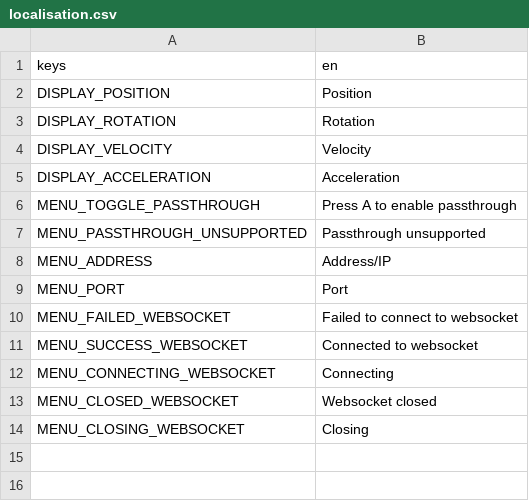
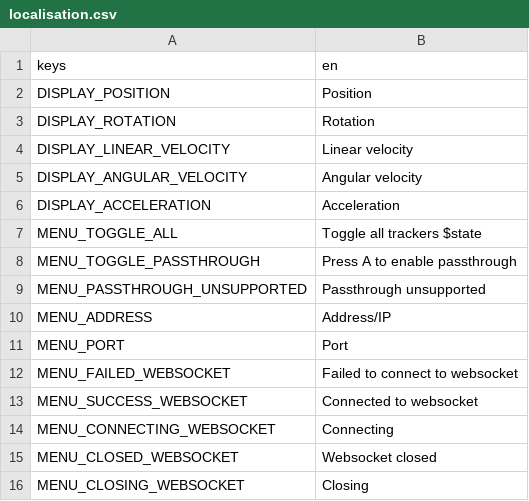
Before and after one commit to thomascrow01/godot-vrcontroller-to-ros2, a CSV file: godot-vrcontroller-to-ros-2/localisation/localisation.csv, drawn as a sheet.

```diff
--- a/godot-vrcontroller-to-ros-2/localisation/localisation.csv
+++ b/godot-vrcontroller-to-ros-2/localisation/localisation.csv
@@ -3,4 +3,6 @@ DISPLAY_POSITION,Position
 DISPLAY_ROTATION,Rotation
-DISPLAY_VELOCITY,Velocity
+DISPLAY_LINEAR_VELOCITY,Linear velocity
+DISPLAY_ANGULAR_VELOCITY,Angular velocity
 DISPLAY_ACCELERATION,Acceleration
+MENU_TOGGLE_ALL,Toggle all trackers $state
 MENU_TOGGLE_PASSTHROUGH,Press A to enable passthrough
```
Also changed, not shown: 14 other files.
